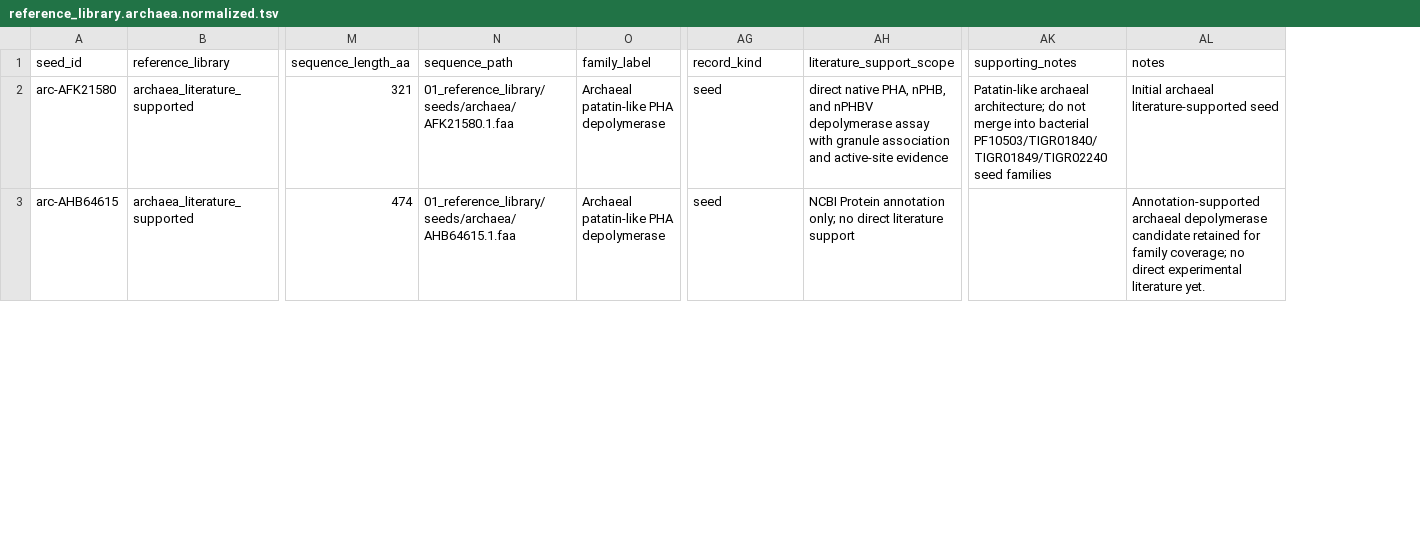
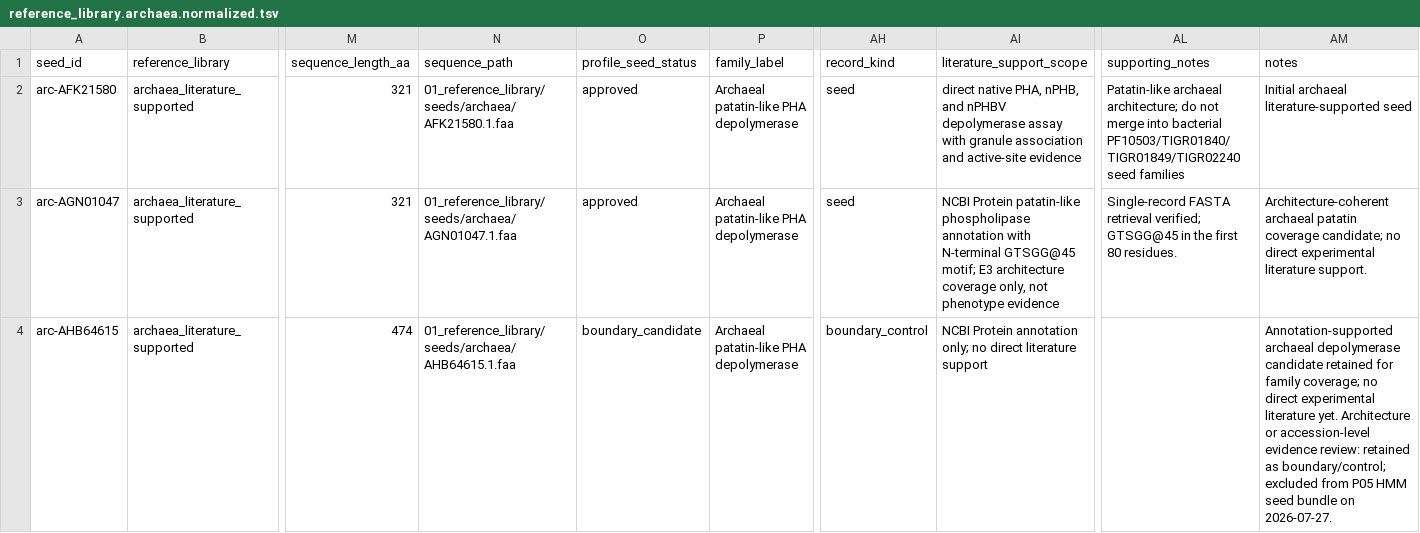
Before and after one commit to anzhiw2-gif/PHB-GTDB-GPT, a TSV file: 01_reference_library/reference_library.archaea.normalized.tsv, drawn as a sheet; only a part is shown, gaps mark what is left out; addresses are those after the commit; rows hold the shown columns only; the diff covers the shown part only; the diff names each change by its address in the sheet, - before the commit and + after, or states it on an @@ line.

```diff
--- a/01_reference_library/reference_library.archaea.normalized.tsv
+++ b/01_reference_library/reference_library.archaea.normalized.tsv
+column O (profile_seed_status), row 2: approved; row 4: boundary_candidate
+row 3: arc-AGN01047 | archaea_literature_supported | 321 | 01_reference_library/seeds/archaea/AGN01047.1.faa | approved | Archaeal patatin-like PHA depolymerase | seed | NCBI Protein patatin-like phospholipase annotation with N-terminal GTSGG@45 motif; E3 architecture coverage only, not phenotype evidence | Single-record FASTA retrieval verified; GTSGG@45 in the first 80 residues. | Architecture-coherent archaeal patatin coverage candidate; no direct experimental literature support.
-AH4 (record_kind): seed
+AH4 (record_kind): boundary_control
-AM4 (notes): …literature yet.
+AM4 (notes): …literature yet. Architecture or accession-level evidence review: retained as boundary/control; excluded from P05 HMM seed bundle on 2026-07-27.
```
Also changed, not shown: 3 added rows and 10 edited cells elsewhere in this file, 01_reference_library/reference_library.bacteria.normalized.tsv, 01_reference_library/reference_library_summary.tsv, 14 other files.
